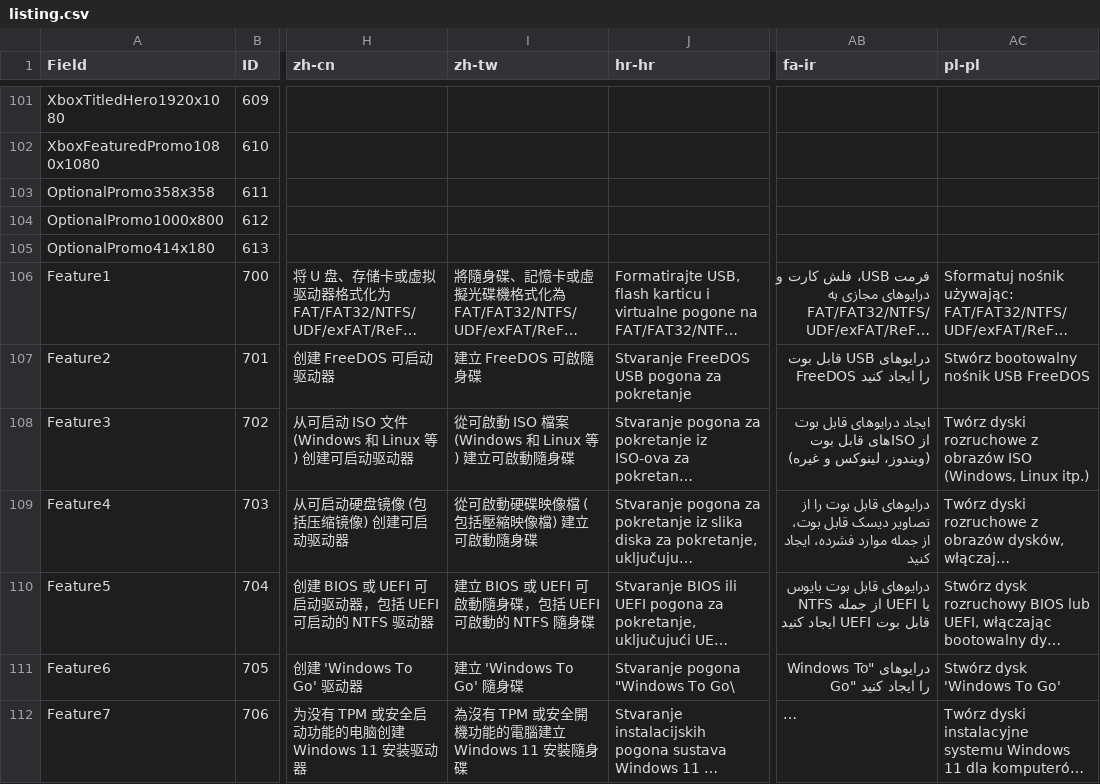
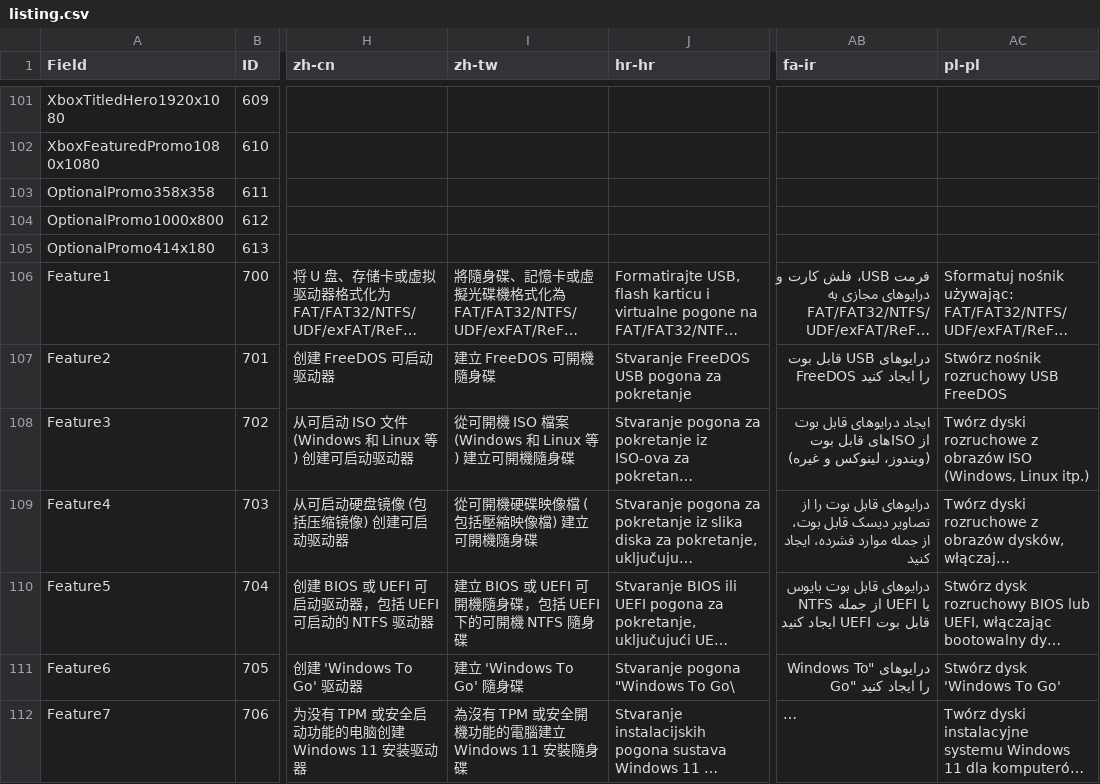
Before and after one commit to pbatard/rufus, a CSV file: res/appstore/listing/listing.csv, drawn as a sheet; only a part is shown, gaps mark what is left out; long unchanged cells end in …; the diff covers the shown part only; the diff names each change by its address in the sheet, - before the commit and + after, or states it on an @@ line.

```diff
--- a/res/appstore/listing/listing.csv
+++ b/res/appstore/listing/listing.csv
-I107 (zh-tw): 建立 FreeDOS 可啟隨身碟
+I107 (zh-tw): 建立 FreeDOS 可開機隨身碟
-AC107 (pl-pl): Stwórz bootowalny nośnik USB FreeDOS
+AC107 (pl-pl): Stwórz nośnik rozruchowy USB FreeDOS
-I108 (zh-tw): 從可啟動 ISO 檔案 (Windows 和 Linux 等) 建立可啟動隨身碟
+I108 (zh-tw): 從可開機 ISO 檔案 (Windows 和 Linux 等) 建立可開機隨身碟
-I109 (zh-tw): 從可啟動硬碟映像檔 (包括壓縮映像檔) 建立可啟動隨身碟
+I109 (zh-tw): 從可開機硬碟映像檔 (包括壓縮映像檔) 建立可開機隨身碟
-I110 (zh-tw): 建立 BIOS 或 UEFI 可啟動隨身碟，包括 UEFI 可啟動的 NTFS 隨身碟
+I110 (zh-tw): 建立 BIOS 或 UEFI 可開機隨身碟，包括 UEFI 下的可開機 NTFS 隨身碟
```
Also changed, not shown: 8 edited cells elsewhere in this file, 3 other files.
